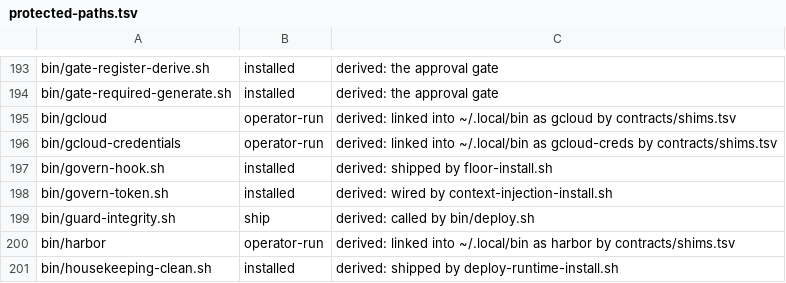
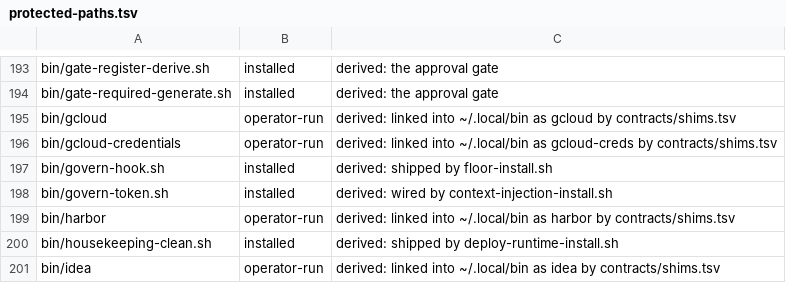
Before and after one commit to VytCepas/harbor-core, a TSV file: .agents/protected-paths.tsv, drawn as a sheet; only a part is shown, gaps mark what is left out; the shorter side is filled out with more unchanged rows.

```diff
--- a/.agents/protected-paths.tsv
+++ b/.agents/protected-paths.tsv
@@ -198,3 +198,2 @@ bin/govern-hook.sh	installed	derived: shipped by floor-install.sh
 bin/govern-token.sh	installed	derived: wired by context-injection-install.sh
-bin/guard-integrity.sh	ship	derived: called by bin/deploy.sh
 bin/harbor	operator-run	derived: linked into ~/.local/bin as harbor by contracts/shims.tsv
```
Also changed, not shown: 4 other files.
